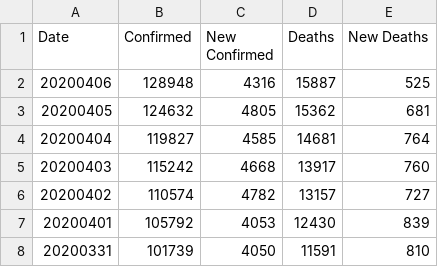
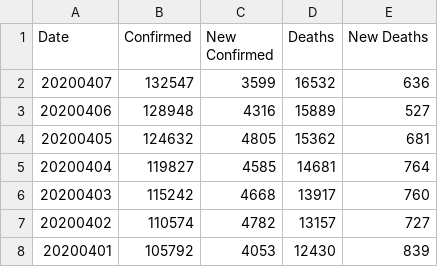
Before and after one commit to comcat/DA, a CSV file: data/covid-19-who/Italy.csv, drawn as a sheet; only a part is shown; the shorter side is filled out with more unchanged rows.

```diff
--- a/data/covid-19-who/Italy.csv
+++ b/data/covid-19-who/Italy.csv
@@ -1,3 +1,4 @@
 Date,Confirmed,New Confirmed,Deaths,New Deaths
-20200406,128948,4316,15887,525
+20200407,132547,3599,16532,636
+20200406,128948,4316,15889,527
 20200405,124632,4805,15362,681
```
Also changed, not shown: data/covid-19-who/Spain.csv, data/covid-19-who/uk.csv.
